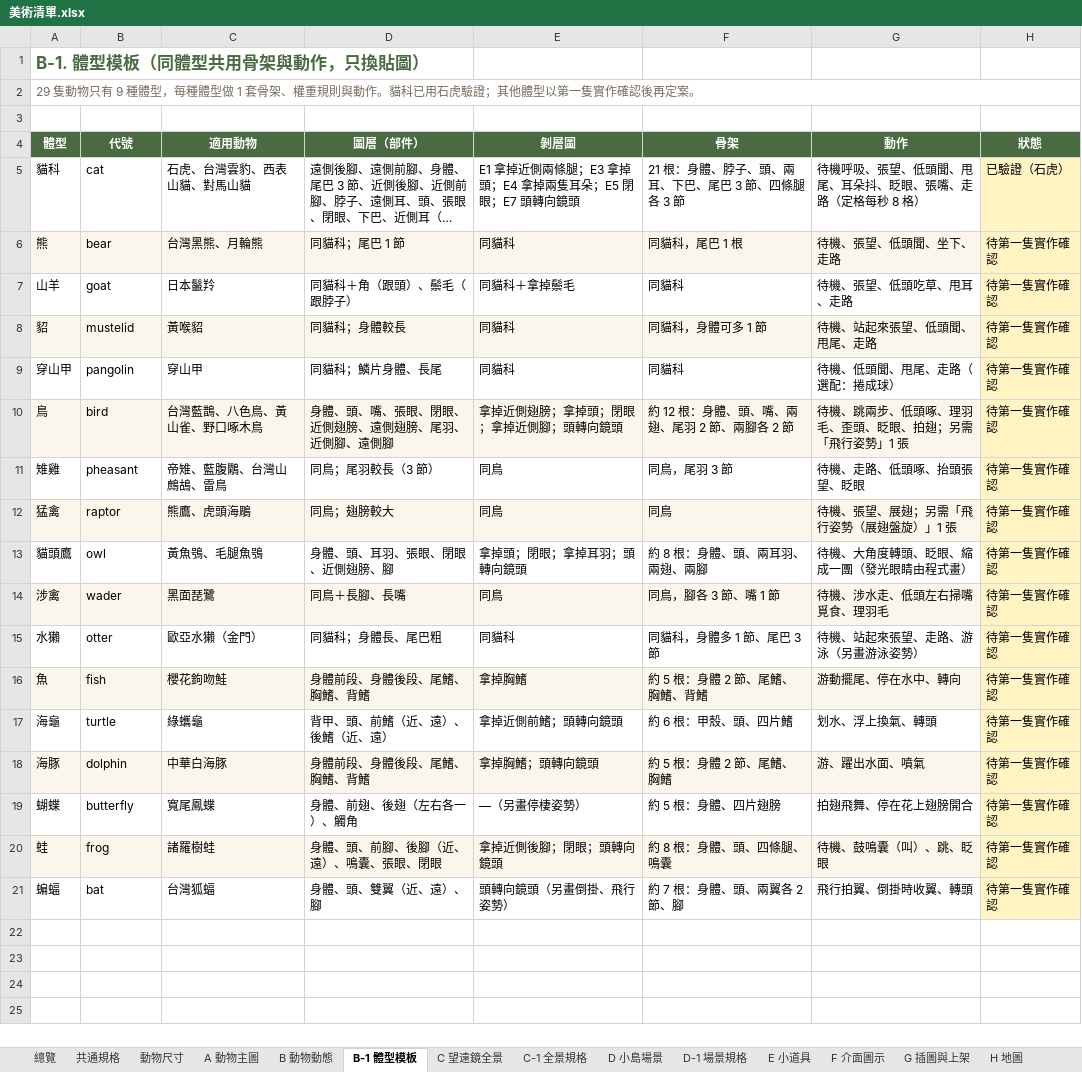
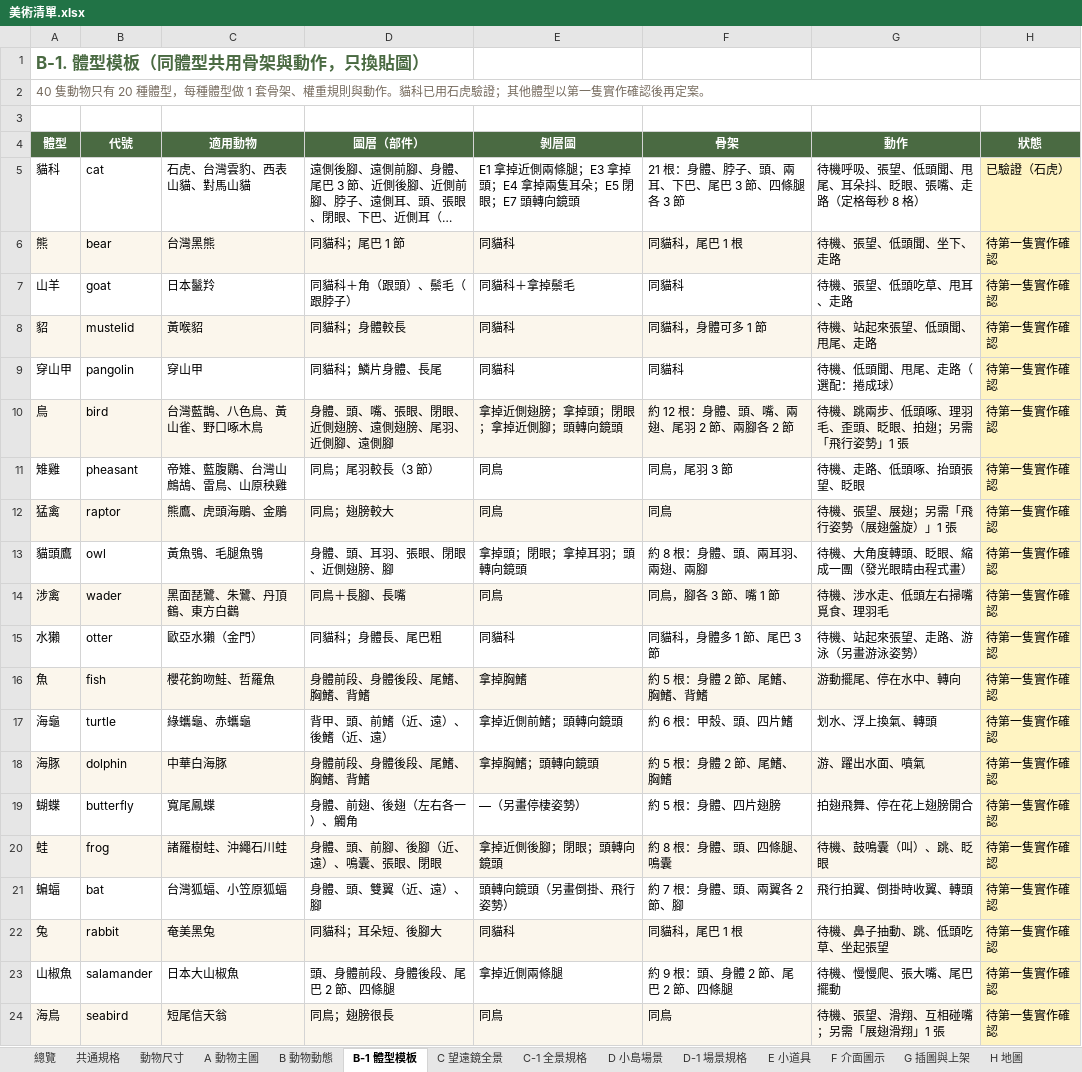
Before and after one commit to Lab515-Ang/Yoyo_island, an Excel workbook: docs/美術清單.xlsx, sheet B-1 體型模板, drawn as a sheet; long unchanged cells end in …; values as stored, in another font and other column widths than the file's, no borders; the diff names each change by its address in the sheet, - before the commit and + after, or states it on an @@ line.

```diff
--- a/docs/美術清單.xlsx (sheet B-1 體型模板)
+++ b/docs/美術清單.xlsx (sheet B-1 體型模板)
-A2 (體型): 29 隻動物只有 9 種體型，…
+A2 (體型): 40 隻動物只有 20 種體型，…
-C6 (適用動物): 台灣黑熊、月輪熊
+C6 (適用動物): 台灣黑熊
-C11 (適用動物): 帝雉、藍腹鷴、台灣山鷓鴣、雷鳥
+C11 (適用動物): 帝雉、藍腹鷴、台灣山鷓鴣、雷鳥、山原秧雞
-C12 (適用動物): 熊鷹、虎頭海鵰
+C12 (適用動物): 熊鷹、虎頭海鵰、金鵰
-C14 (適用動物): 黑面琵鷺
+C14 (適用動物): 黑面琵鷺、朱鷺、丹頂鶴、東方白鸛
-C16 (適用動物): 櫻花鉤吻鮭
+C16 (適用動物): 櫻花鉤吻鮭、哲羅魚
-C17 (適用動物): 綠蠵龜
+C17 (適用動物): 綠蠵龜、赤蠵龜
-C20 (適用動物): 諸羅樹蛙
+C20 (適用動物): 諸羅樹蛙、沖繩石川蛙
-C21 (適用動物): 台灣狐蝠
+C21 (適用動物): 台灣狐蝠、小笠原狐蝠
+row 22: 兔 | rabbit | 奄美黑兔 | 同貓科；耳朵短、後腳大 | 同貓科 | 同貓科，尾巴 1 根 | 待機、鼻子抽動、跳、低頭吃草、坐起張望 | 待第一隻實作確認
+row 23: 山椒魚 | salamander | 日本大山椒魚 | 頭、身體前段、身體後段、尾巴 2 節、四條腿 | 拿掉近側兩條腿 | 約 9 根：頭、身體 2 節、尾巴 2 節、四條腿 | 待機、慢慢爬、張大嘴、尾巴擺動 | 待第一隻實作確認
+row 24: 海鳥 | seabird | 短尾信天翁 | 同鳥；翅膀很長 | 同鳥 | 同鳥 | 待機、張望、滑翔、互相碰嘴；另需「展翅滑翔」1 張 | 待第一隻實作確認
```
Also changed, not shown: sheet A 動物主圖, sheet B 動物動態, sheet C 望遠鏡全景, sheet 總覽, sheet 動物尺寸, 4 other files.
